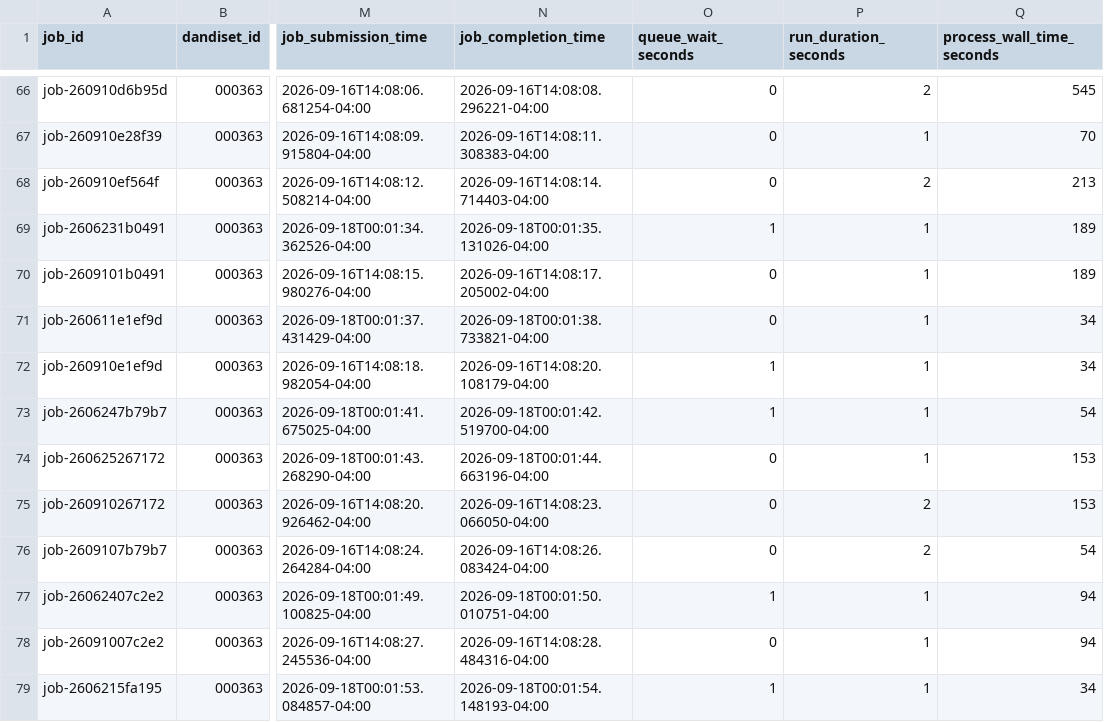
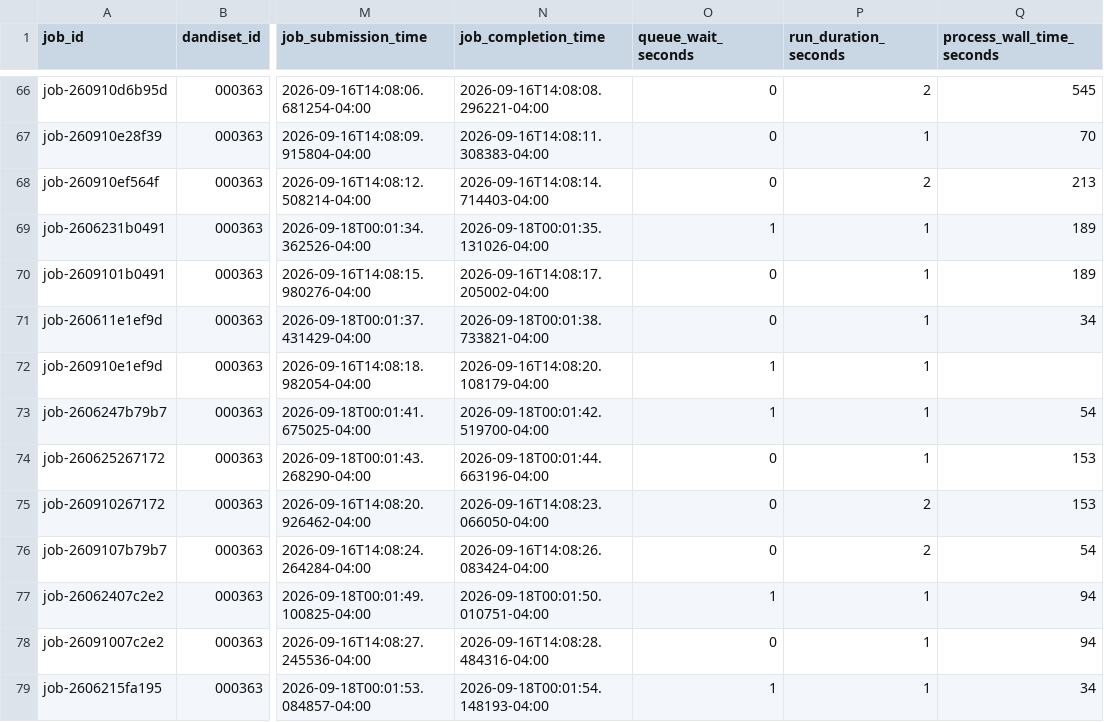
Before and after one commit to dandi-compute/001873, a TSV file: derivatives/jobs.tsv, drawn as a sheet; only a part is shown, gaps mark what is left out; the diff names each change by its address in the sheet, - before the commit and + after, or states it on an @@ line.

```diff
--- a/derivatives/jobs.tsv
+++ b/derivatives/jobs.tsv
-Q72 (process_wall_time_seconds): 34
+Q72 (process_wall_time_seconds): (empty)
```
Also changed, not shown: 3 other files.
